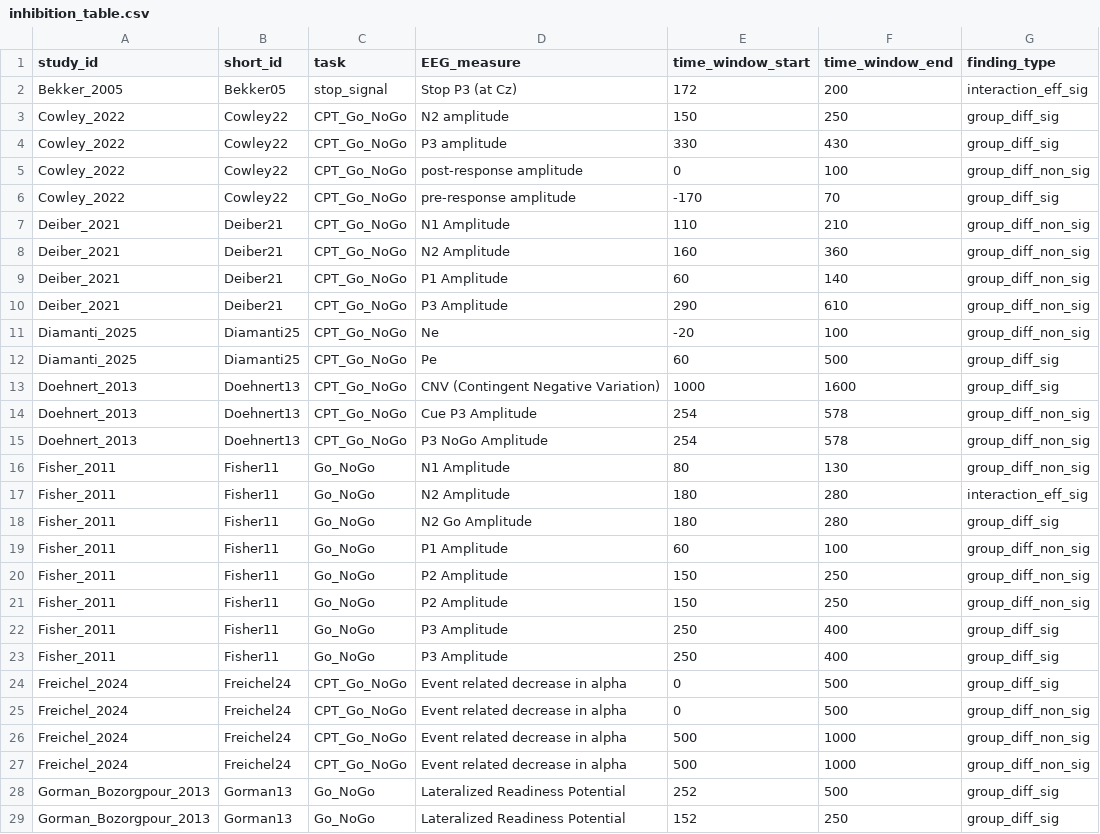
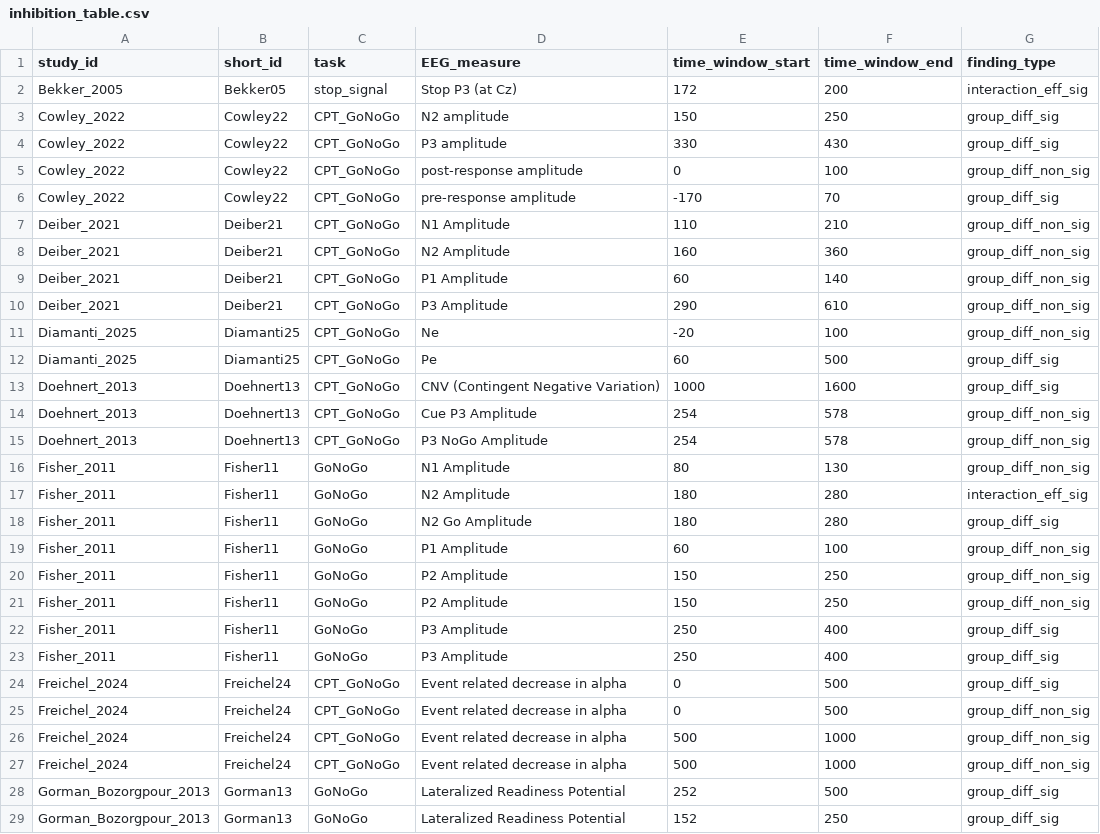
Before and after one commit to S-AAL-University-Innsbruck/neural_signatures_adhd_review, a CSV file: data/inhibition_table.csv, drawn as a sheet; only a part is shown; the diff covers the shown part only; the diff names each change by its address in the sheet, - before the commit and + after, or states it on an @@ line.

```diff
--- a/data/inhibition_table.csv
+++ b/data/inhibition_table.csv
-C3:C15 (task): CPT_Go_NoGo
+C3:C15 (task): CPT_GoNoGo
-C16:C23 (task): Go_NoGo
+C16:C23 (task): GoNoGo
-C24:C27 (task): CPT_Go_NoGo
+C24:C27 (task): CPT_GoNoGo
-C28:C29 (task): Go_NoGo
+C28:C29 (task): GoNoGo
```
Also changed, not shown: 68 edited cells elsewhere in this file, data/inhibition_behavioral_table.csv, data/sample_information.csv, 3 other files.
